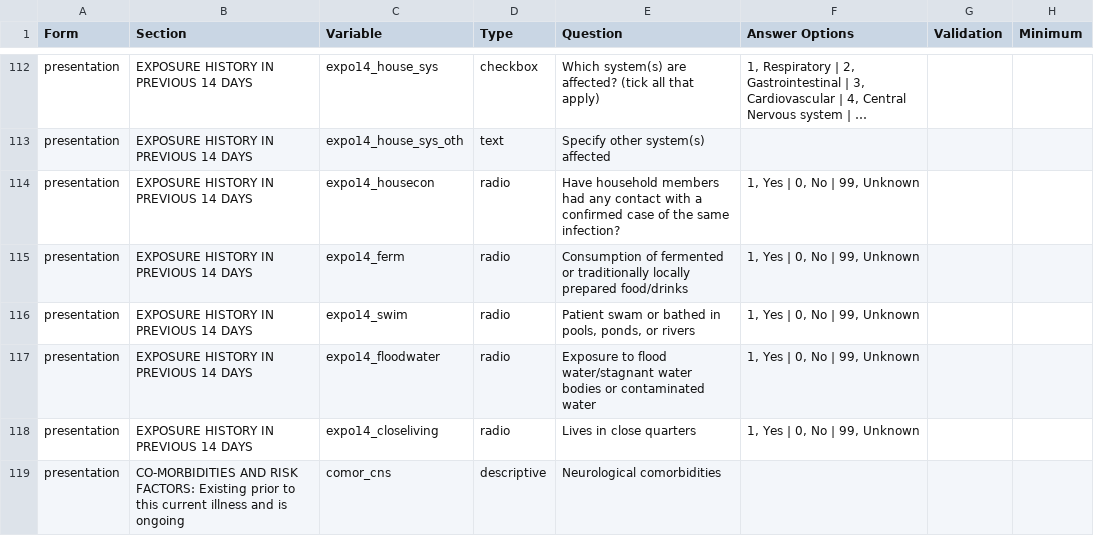
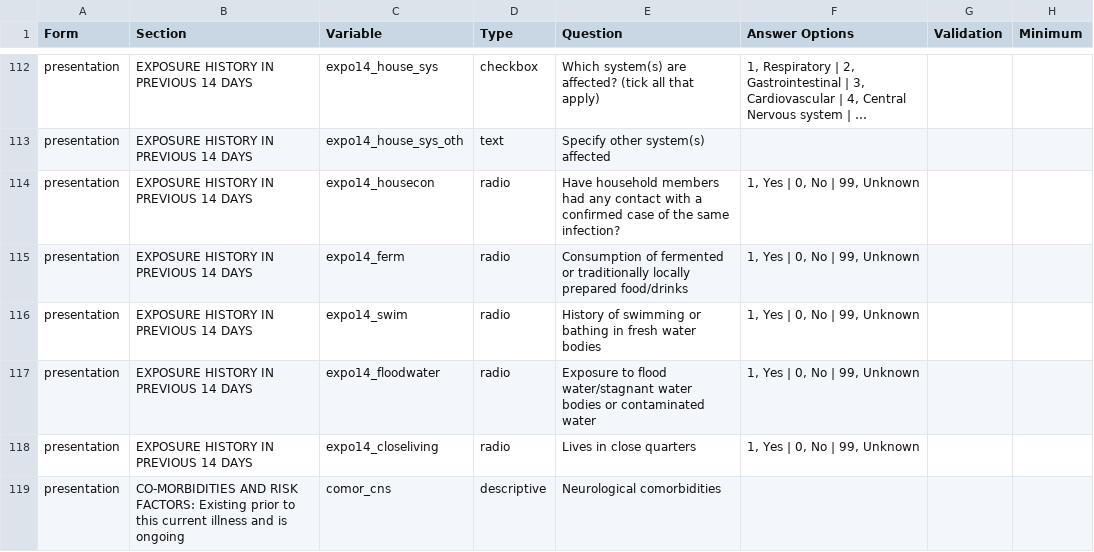
Before and after one commit to ISARICResearch/ARC, a CSV file: ARC.csv, drawn as a sheet; only a part is shown, gaps mark what is left out; long unchanged cells end in …; the diff covers the shown part only; the diff names each change by its address in the sheet, - before the commit and + after, or states it on an @@ line.

```diff
--- a/ARC.csv
+++ b/ARC.csv
-E116 (Question): Patient swam or bathed in pools, ponds, or rivers
+E116 (Question): History of swimming or bathing in fresh water bodies
```
Also changed, not shown: 1 added row and 22 edited cells elsewhere in this file, 51 other files.
